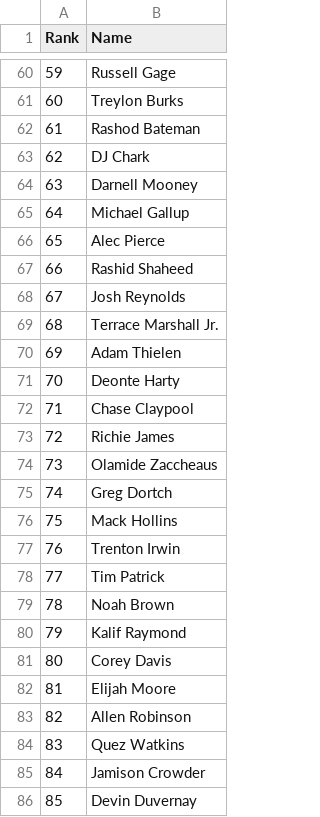
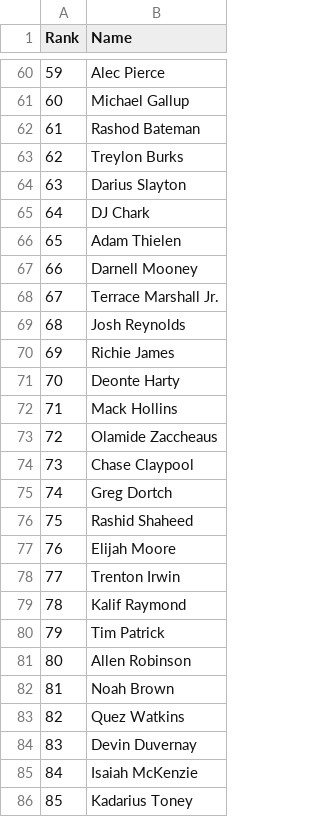
Before and after one commit to VinGuar/Fantasy-Football-Rankings-With-ML, a CSV file: final_rankings/HalfPPR_rankings/WRs_HalfPPR.csv, drawn as a sheet; only a part is shown, gaps mark what is left out; the diff covers the shown part only.

```diff
--- a/final_rankings/HalfPPR_rankings/WRs_HalfPPR.csv
+++ b/final_rankings/HalfPPR_rankings/WRs_HalfPPR.csv
@@ -60,27 +60,27 @@ Rank,Name
-59,Russell Gage
-60,Treylon Burks
+59,Alec Pierce
+60,Michael Gallup
 61,Rashod Bateman
-62,DJ Chark
-63,Darnell Mooney
-64,Michael Gallup
-65,Alec Pierce
-66,Rashid Shaheed
-67,Josh Reynolds
-68,Terrace Marshall Jr.
-69,Adam Thielen
+62,Treylon Burks
+63,Darius Slayton
+64,DJ Chark
+65,Adam Thielen
+66,Darnell Mooney
+67,Terrace Marshall Jr.
+68,Josh Reynolds
+69,Richie James
 70,Deonte Harty
-71,Chase Claypool
-72,Richie James
-73,Olamide Zaccheaus
+71,Mack Hollins
+72,Olamide Zaccheaus
+73,Chase Claypool
 74,Greg Dortch
-75,Mack Hollins
-76,Trenton Irwin
-77,Tim Patrick
-78,Noah Brown
-79,Kalif Raymond
-80,Corey Davis
-81,Elijah Moore
-82,Allen Robinson
-83,Quez Watkins
-84,Jamison Crowder
-85,Devin Duvernay
+75,Rashid Shaheed
+76,Elijah Moore
+77,Trenton Irwin
+78,Kalif Raymond
+79,Tim Patrick
+80,Allen Robinson
+81,Noah Brown
+82,Quez Watkins
+83,Devin Duvernay
+84,Isaiah McKenzie
+85,Kadarius Toney
```
Also changed, not shown: 166 edited cells elsewhere in this file, final_rankings/HalfPPR_rankings/QBs_HalfPPR.csv, final_rankings/HalfPPR_rankings/RBs_HalfPPR.csv, 22 other files.
